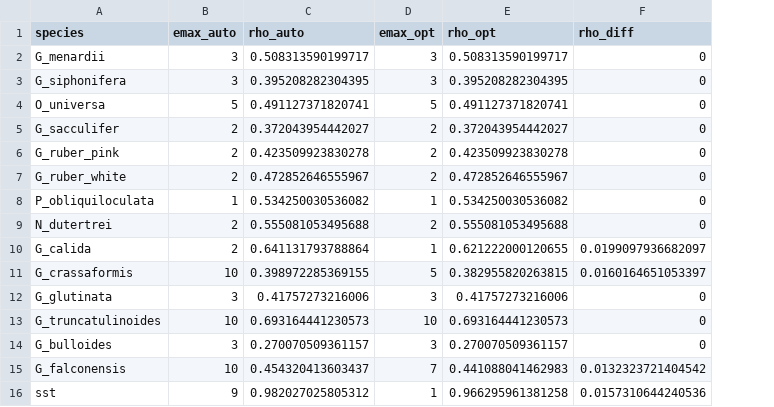
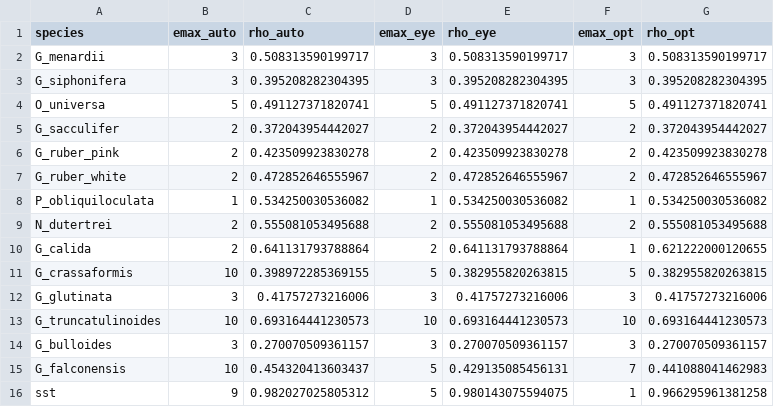
Before and after one commit to mcrillo/edm-plank-forams, a CSV file: output/GOM/embedding_plots_GOM.csv, drawn as a sheet; removed rows and columns are numbered as before the commit, all else as after; the diff names each change by its address in the sheet, - before the commit and + after, or states it on an @@ line.

```diff
--- a/output/GOM/embedding_plots_GOM.csv
+++ b/output/GOM/embedding_plots_GOM.csv
+column D (emax_eye), rows 2-16: 3 | 3 | 5 | 2 | 2 | 2 | 1 | 2 | 2 | 5 | 3 | 10 | 3 | 5 | 5
+column E (rho_eye), rows 2-16: 0.508313590199717 | 0.395208282304395 | 0.491127371820741 | 0.372043954442027 | 0.423509923830278 | 0.472852646555967 | 0.534250030536082 | 0.555081053495688 | 0.641131793788864 | 0.382955820263815 | 0.41757273216006 | 0.693164441230573 | 0.270070509361157 | 0.429135085456131 | 0.980143075594075
-column F (rho_diff), rows 2-16: 0 | 0 | 0 | 0 | 0 | 0 | 0 | 0 | 0.0199097936682097 | 0.0160164651053397 | 0 | 0 | 0 | 0.0132323721404542 | 0.0157310644240536
```
Also changed, not shown: output/GOM/simplex_rho_GOM.csv, 56 other files.
